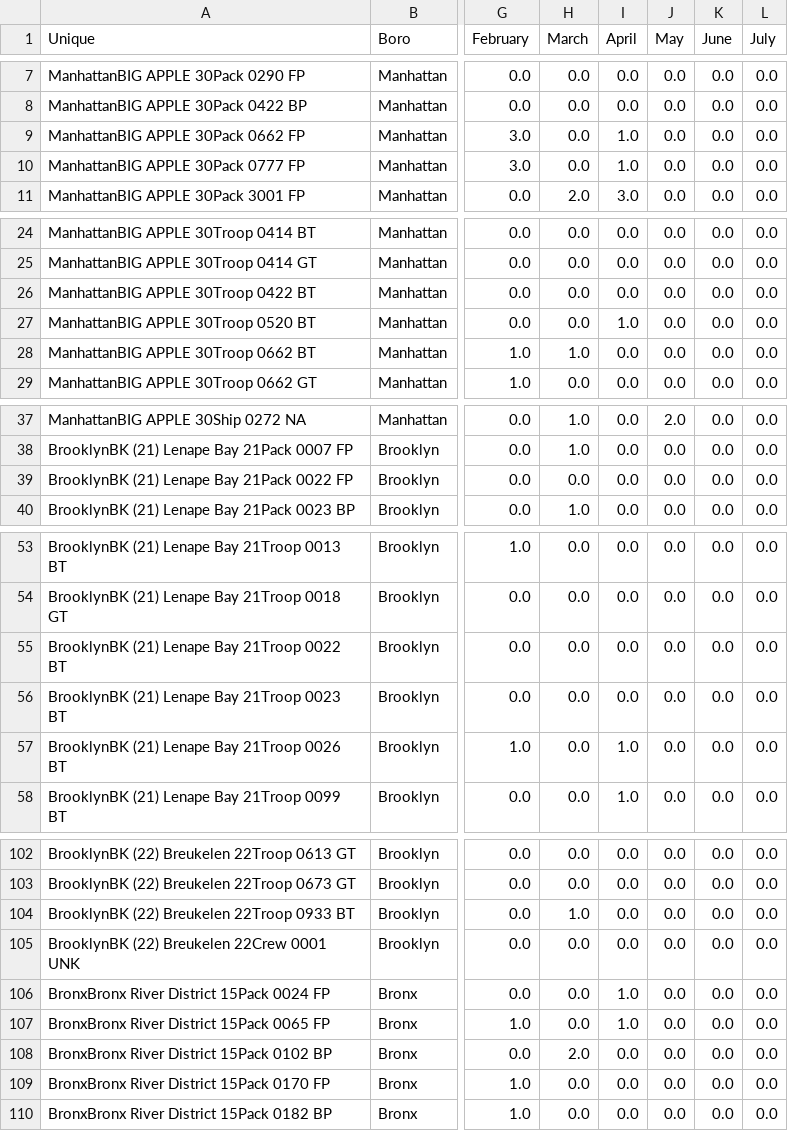
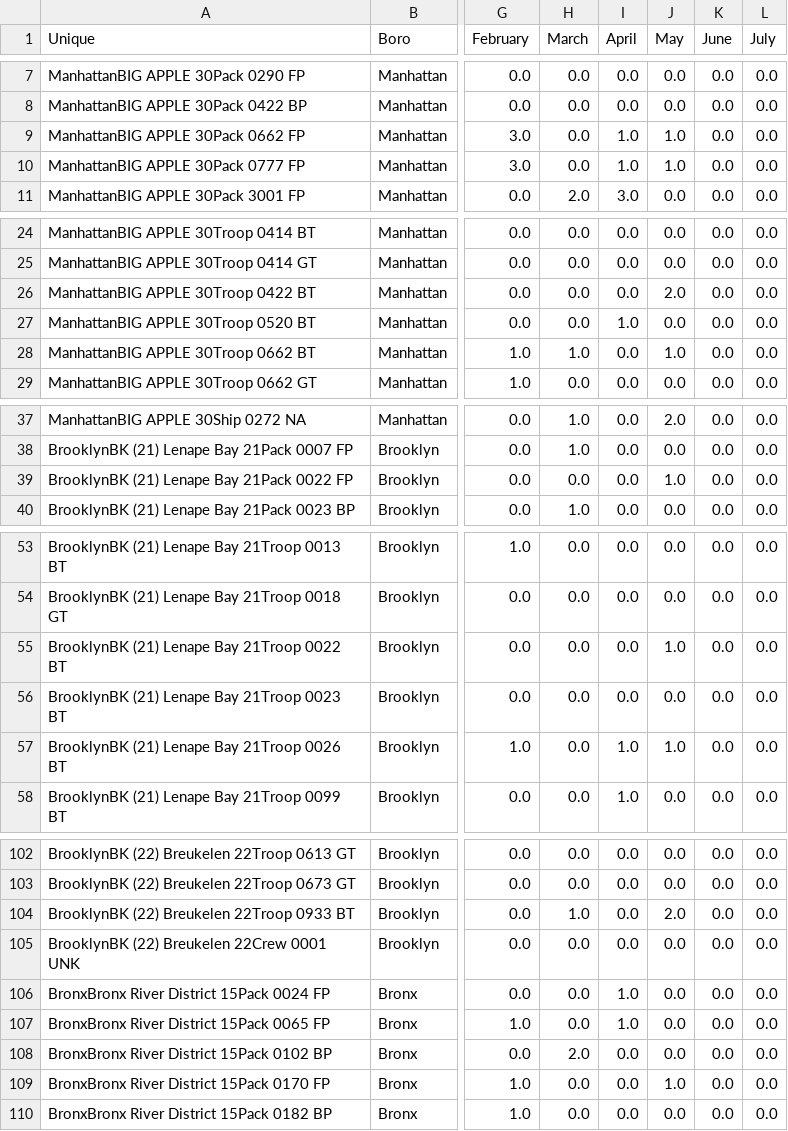
Before and after one commit to itskleb/leaderboard, a CSV file: New Youth.csv, drawn as a sheet; only a part is shown, gaps mark what is left out; the diff covers the shown part only; the diff names each change by its address in the sheet, - before the commit and + after, or states it on an @@ line.

Commit message:
Data update: May (2026-05-18 13:47:40 EST)

```diff
--- a/New Youth.csv
+++ b/New Youth.csv
-J9:J10 (May): 0.0
+J9:J10 (May): 1.0
-J26 (May): 0.0
+J26 (May): 2.0
-J28 (May): 0.0
+J28 (May): 1.0
-J39 (May): 0.0
+J39 (May): 1.0
-J55 (May): 0.0
+J55 (May): 1.0
-J57 (May): 0.0
+J57 (May): 1.0
-J104 (May): 0.0
+J104 (May): 2.0
-J109 (May): 0.0
+J109 (May): 1.0
```
Also changed, not shown: 6 edited cells elsewhere in this file.
